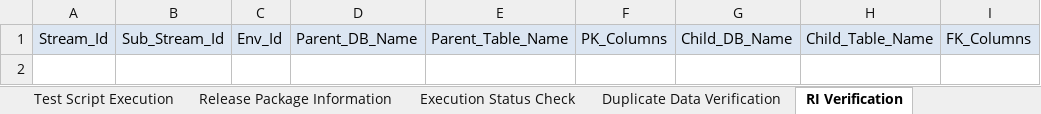
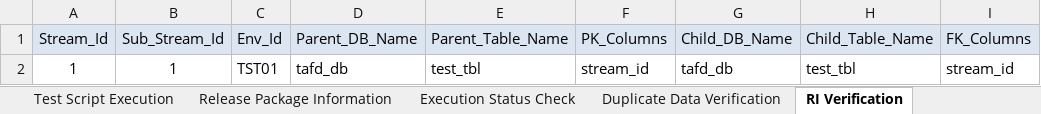
Before and after one commit to Tayyba23/TAFTest4, an Excel workbook: Input Parameter Files/Test Automation Framework Metadata.xlsm, sheet RI Verification, drawn as a sheet; values as stored, in another font and other column widths than the file's, no borders; the diff names each change by its address in the sheet, - before the commit and + after, or states it on an @@ line.

```diff
--- a/Input Parameter Files/Test Automation Framework Metadata.xlsm (sheet RI Verification)
+++ b/Input Parameter Files/Test Automation Framework Metadata.xlsm (sheet RI Verification)
+row 2: 1 | 1 | TST01 | tafd_db | test_tbl | stream_id | tafd_db | test_tbl | stream_id
```
Also changed, not shown: sheet Duplicate Data Verification, sheet Surrogate Key Verification, sheet Test Script Execution, sheet Release Package Information, sheet Execution Status Check, sheet Configuration Parameters, charts or pictures, 3 other files.
